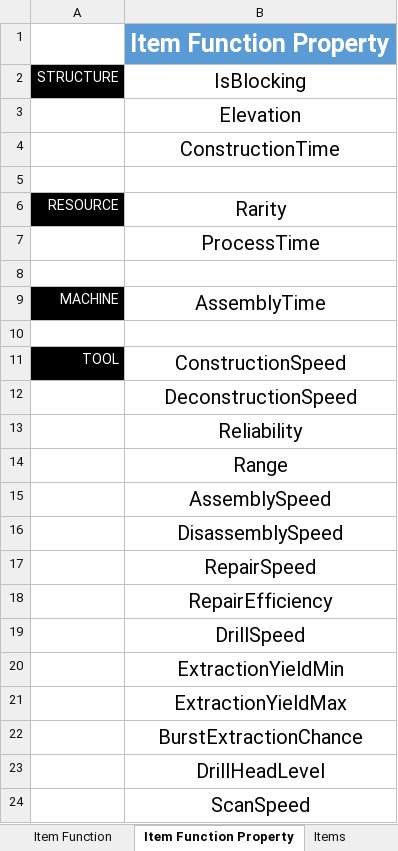
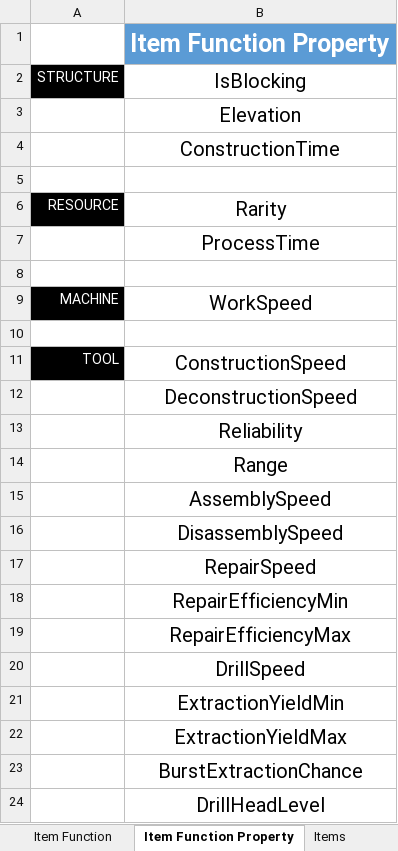
Before and after one commit to Krisacz/UnityProjects, an Excel workbook: AdAstra/Items-Blueprints.xlsm, sheet Item Function Property, drawn as a sheet; only a part is shown; the shorter side is filled out with more unchanged rows; values as stored, in another font and other column widths than the file's, no borders; the diff names each change by its address in the sheet, - before the commit and + after, or states it on an @@ line.

Commit message:
Finalized excel file for now. Included all basic items and blueprints.csv Added ItemId.cs generator to CsvToJson project (as a short cut plus to keep thing in sync with excel file).

```diff
--- a/AdAstra/Items-Blueprints.xlsm (sheet Item Function Property)
+++ b/AdAstra/Items-Blueprints.xlsm (sheet Item Function Property)
-B9: AssemblyTime
+B9: WorkSpeed
-B18: RepairEfficiency
+B18: RepairEfficiencyMin
+row 19:  | RepairEfficiencyMax
```
Also changed, not shown: sheet Items, charts or pictures, 42 other files.
